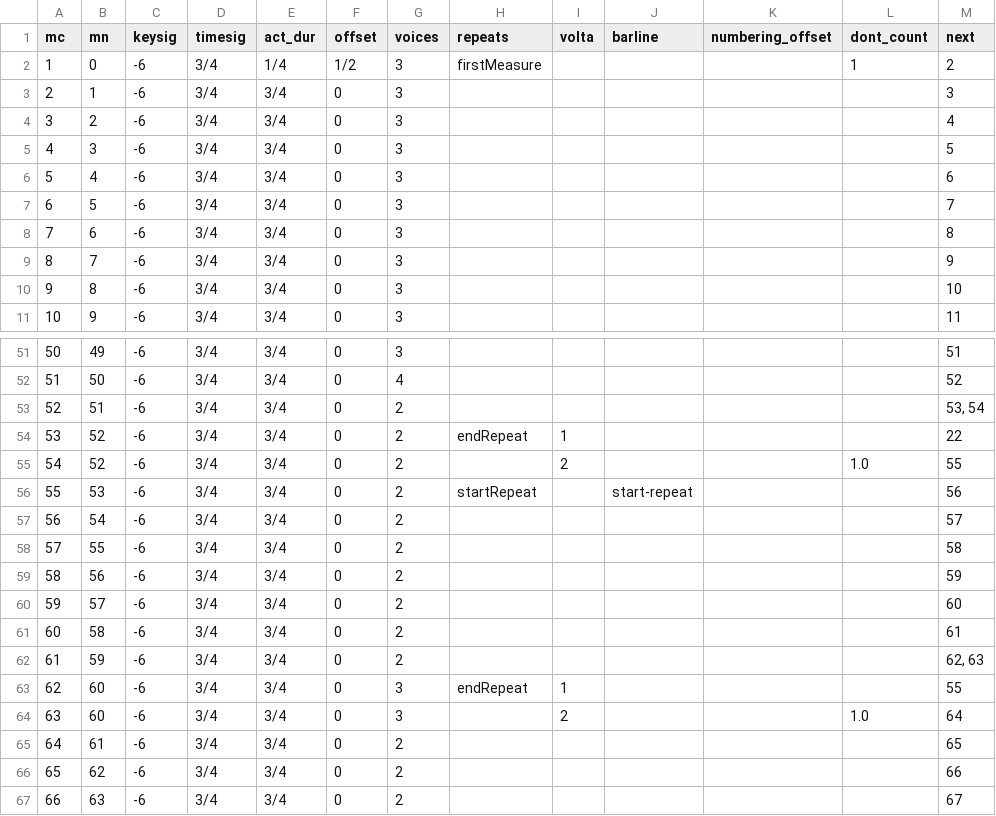
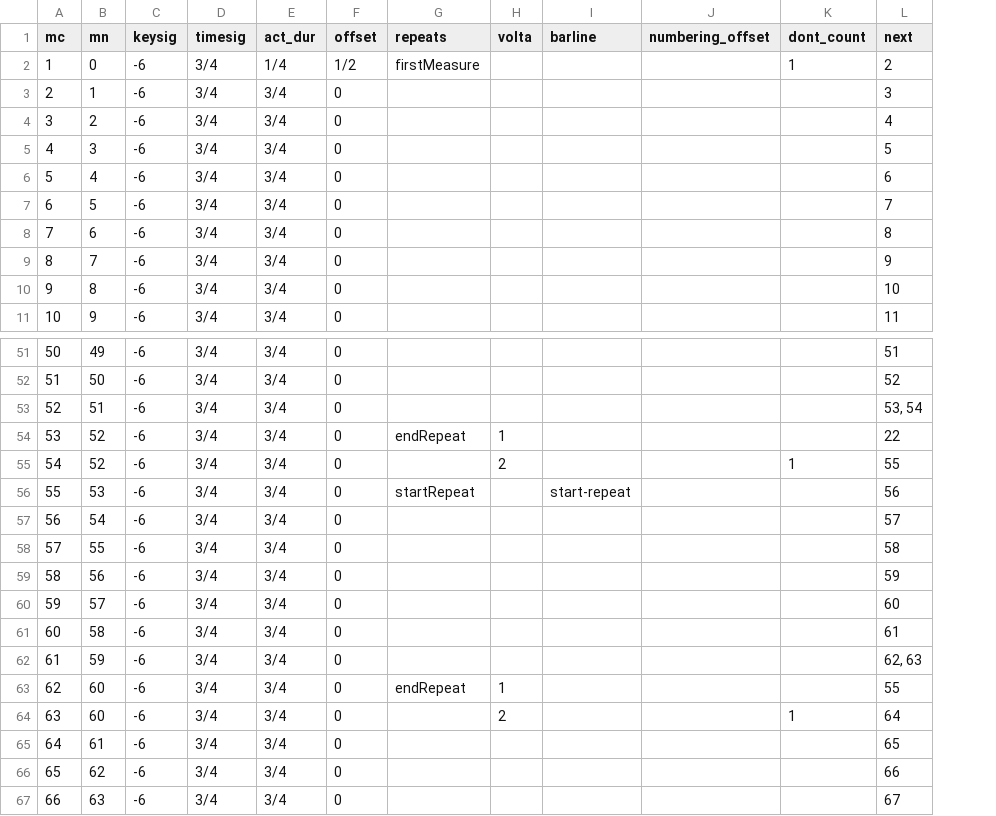
Before and after one commit to DCMLab/chopin_mazurkas, a TSV file: measures/BI89-4op24-4.tsv, drawn as a sheet; only a part is shown, gaps mark what is left out; removed rows and columns are numbered as before the commit, all else as after; the diff names each change by its address in the sheet, - before the commit and + after, or states it on an @@ line.

```diff
--- a/measures/BI89-4op24-4.tsv
+++ b/measures/BI89-4op24-4.tsv
-column G (voices), rows 2-11: all 3; rows 51-67: 3 | 4 | 2 | 2 | 2 | 2 | 2 | 2 | 2 | 2 | 2 | 2 | 3 | 3 | 2 | 2 | 2
-K55 (dont_count): 1.0
+K55 (dont_count): 1
-K64 (dont_count): 1.0
+K64 (dont_count): 1
```
Also changed, not shown: measures/BI157-2op59-2.tsv, measures/BI157-3op59-3.tsv, 17 other files.
